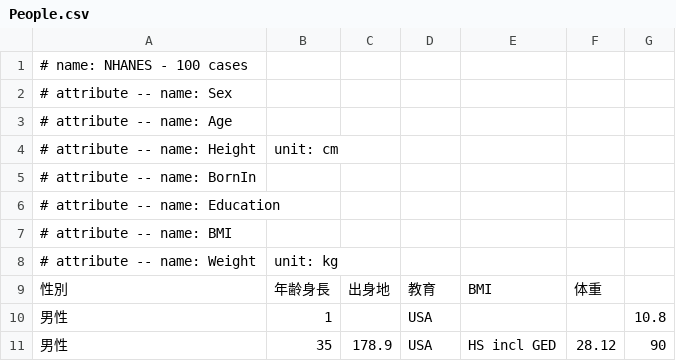
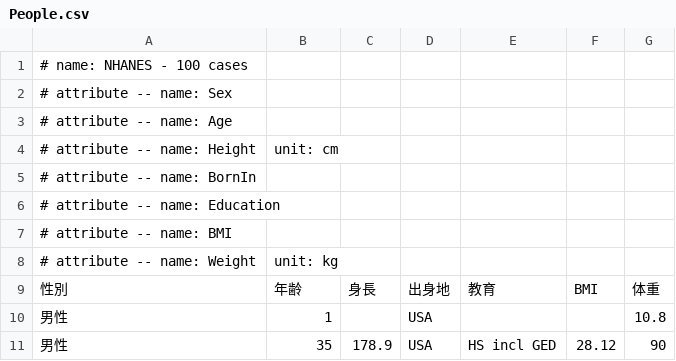
Before and after one commit to stats-steam/mirai, a CSV file: onboarding_jp/target/resources/People.csv, drawn as a sheet; only a part is shown; removed rows and columns are numbered as before the commit, all else as after; the diff names each change by its address in the sheet, - before the commit and + after, or states it on an @@ line.

```diff
--- a/onboarding_jp/target/resources/People.csv
+++ b/onboarding_jp/target/resources/People.csv
-row 9: 性別 | 年齢身長 | 出身地 | 教育 | BMI | 体重
+row 9: 性別 | 年齢 | 身長 | 出身地 | 教育 | BMI | 体重
```
Also changed, not shown: 1 other file.
